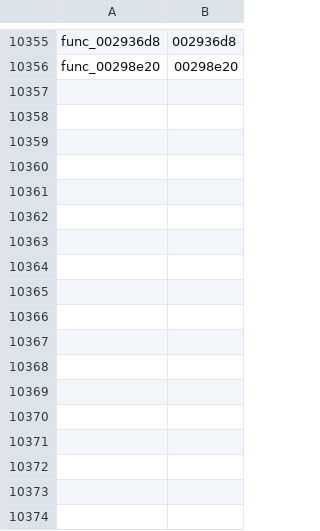
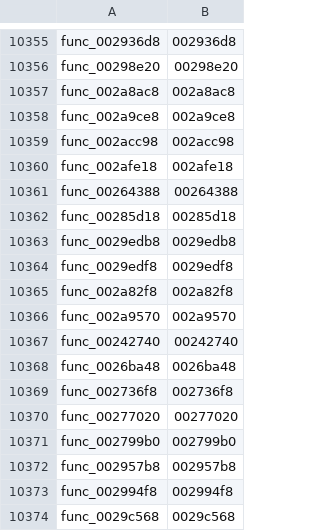
Before and after one commit to zcroker/kh2, a TSV file: functions.tsv, drawn as a sheet; only a part is shown, gaps mark what is left out.

```diff
--- a/functions.tsv
+++ b/functions.tsv
@@ -10356 +10356,19 @@ func_002936d8	002936d8
 func_00298e20	00298e20
+func_002a8ac8	002a8ac8
+func_002a9ce8	002a9ce8
+func_002acc98	002acc98
+func_002afe18	002afe18
+func_00264388	00264388
+func_00285d18	00285d18
+func_0029edb8	0029edb8
+func_0029edf8	0029edf8
+func_002a82f8	002a82f8
+func_002a9570	002a9570
+func_00242740	00242740
+func_0026ba48	0026ba48
+func_002736f8	002736f8
+func_00277020	00277020
+func_002799b0	002799b0
+func_002957b8	002957b8
+func_002994f8	002994f8
+func_0029c568	0029c568
```
Also changed, not shown: 4 other files.
